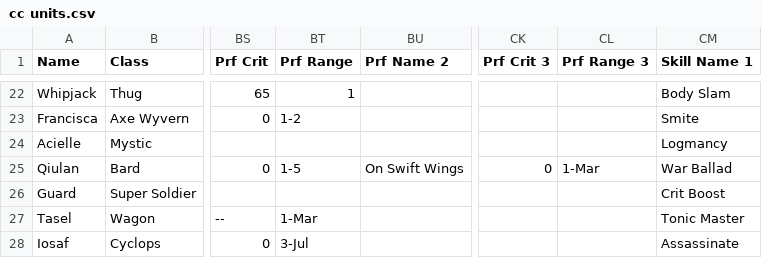
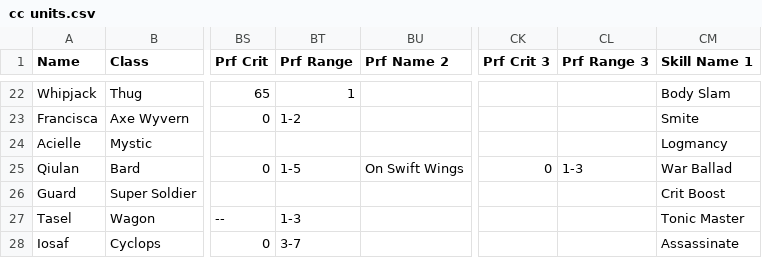
Before and after one commit to knabepicer/CromarBot, a CSV file: cc/cc units.csv, drawn as a sheet; only a part is shown, gaps mark what is left out; the diff covers the shown part only; the diff names each change by its address in the sheet, - before the commit and + after, or states it on an @@ line.

Commit message:
Update cc units.csv

```diff
--- a/cc/cc units.csv
+++ b/cc/cc units.csv
-CL25 (Prf Range 3): 1-Mar
+CL25 (Prf Range 3): 1-3
-BT27 (Prf Range): 1-Mar
+BT27 (Prf Range): 1-3
-BT28 (Prf Range): 3-Jul
+BT28 (Prf Range): 3-7
```
Also changed, not shown: 11 edited cells elsewhere in this file.
